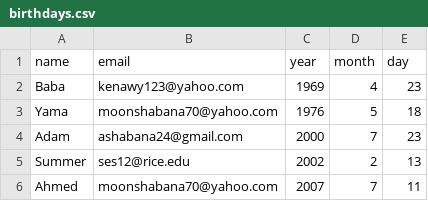
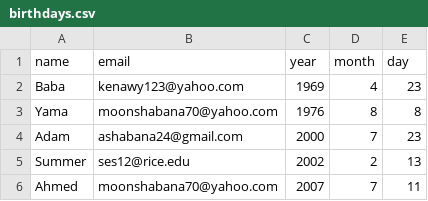
Before and after one commit to mshabana70/100-days-of-python, a CSV file: Day-32/automated-birthday-wisher/birthdays.csv, drawn as a sheet.

Commit message:
fixed dates

```diff
--- a/Day-32/automated-birthday-wisher/birthdays.csv
+++ b/Day-32/automated-birthday-wisher/birthdays.csv
@@ -2,3 +2,3 @@ name,email,year,month,day
 Baba,kenawy123@yahoo.com,1969,4,23
-Yama,moonshabana70@yahoo.com,1976,5,18
+Yama,moonshabana70@yahoo.com,1976,8,8
 Adam,ashabana24@gmail.com,2000,7,23
```
